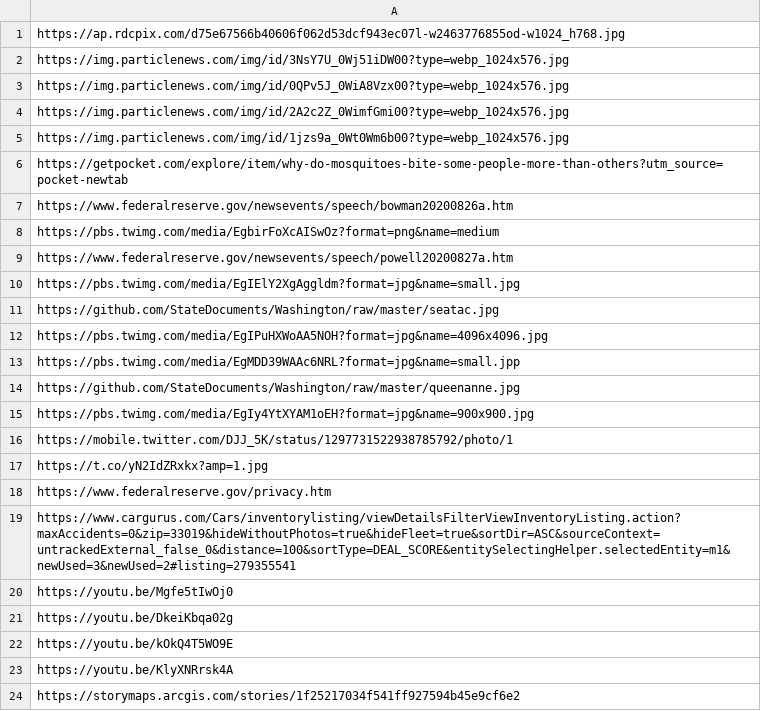
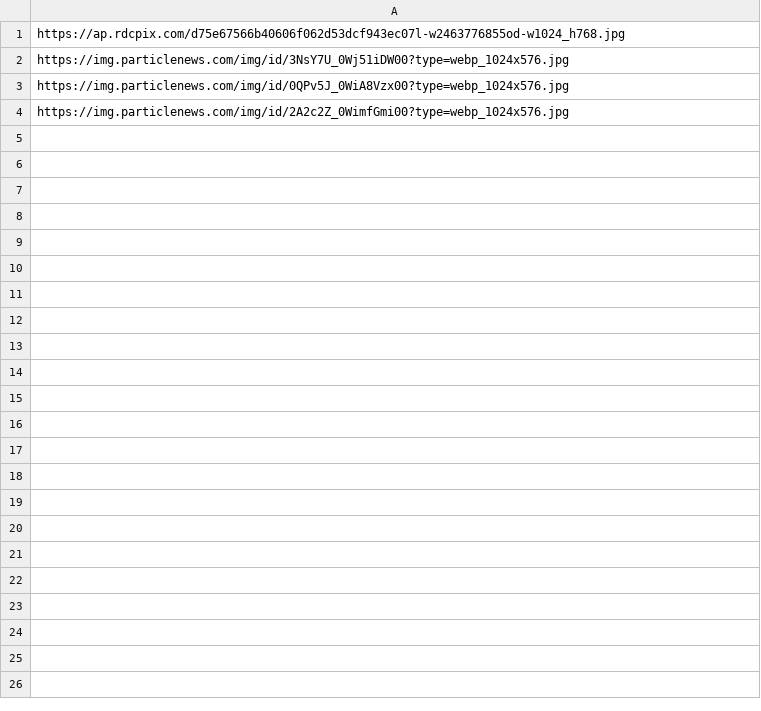
Before and after one commit to StoryAuthor/BottleCaps, a CSV file: trafficCameras.csv, drawn as a sheet; the diff names each change by its address in the sheet, - before the commit and + after, or states it on an @@ line.

Commit message:
Update trafficCameras.csv

```diff
--- a/trafficCameras.csv
+++ b/trafficCameras.csv
-row 5: https://img.particlenews.com/img/id/1jzs9a_0Wt0Wm6b00?type=webp_1024x576.jpg
-row 6: https://getpocket.com/explore/item/why-do-mosquitoes-bite-some-people-more-than-others?utm_source=pocket-newtab
-row 7: https://www.federalreserve.gov/newsevents/speech/bowman20200826a.htm
-row 8: https://pbs.twimg.com/media/EgbirFoXcAISwOz?format=png&name=medium
-row 9: https://www.federalreserve.gov/newsevents/speech/powell20200827a.htm
-row 10: https://pbs.twimg.com/media/EgIElY2XgAggldm?format=jpg&name=small.jpg
-row 11: https://github.com/StateDocuments/Washington/raw/master/seatac.jpg
-row 12: https://pbs.twimg.com/media/EgIPuHXWoAA5NOH?format=jpg&name=4096x4096.jpg
-row 13: https://pbs.twimg.com/media/EgMDD39WAAc6NRL?format=jpg&name=small.jpp
-row 14: https://github.com/StateDocuments/Washington/raw/master/queenanne.jpg
-row 15: https://pbs.twimg.com/media/EgIy4YtXYAM1oEH?format=jpg&name=900x900.jpg
-row 16: https://mobile.twitter.com/DJJ_5K/status/1297731522938785792/photo/1
-row 17: https://t.co/yN2IdZRxkx?amp=1.jpg
-row 18: https://www.federalreserve.gov/privacy.htm
-row 19: https://www.cargurus.com/Cars/inventorylisting/viewDetailsFilterViewInventoryListing.action?maxAccidents=0&zip=33019&hideWithoutPhotos=true&hideFleet=true&sortDir=ASC&sourceContext=untrackedExternal_false_0&distance=100&sortType=DEAL_SCORE&entitySelectingHelper.selectedEntity=m1&newUsed=3&newUsed=2#listing=279355541
-row 20: https://youtu.be/Mgfe5tIwOj0
-row 21: https://youtu.be/DkeiKbqa02g
-row 22: https://youtu.be/kOkQ4T5WO9E
-row 23: https://youtu.be/KlyXNRrsk4A
-row 24: https://storymaps.arcgis.com/stories/1f25217034f541ff927594b45e9cf6e2
```
